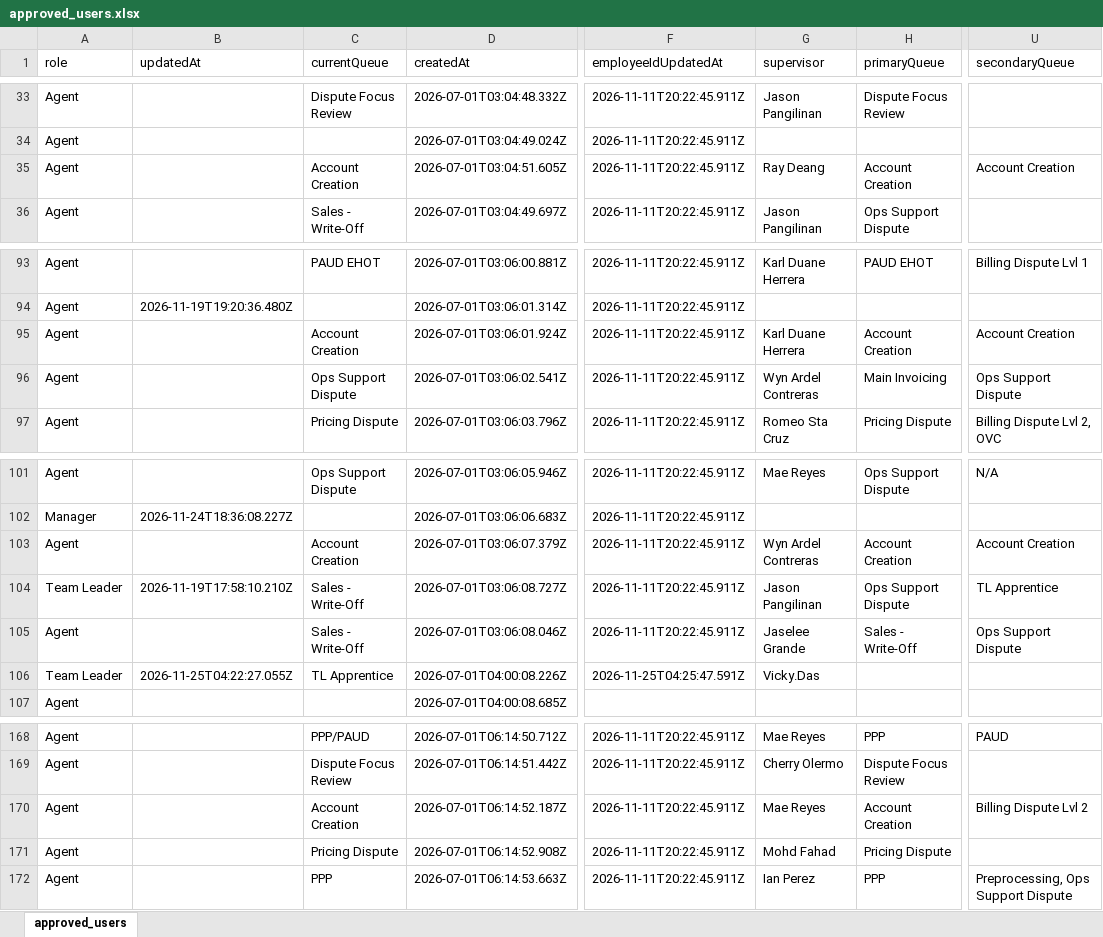
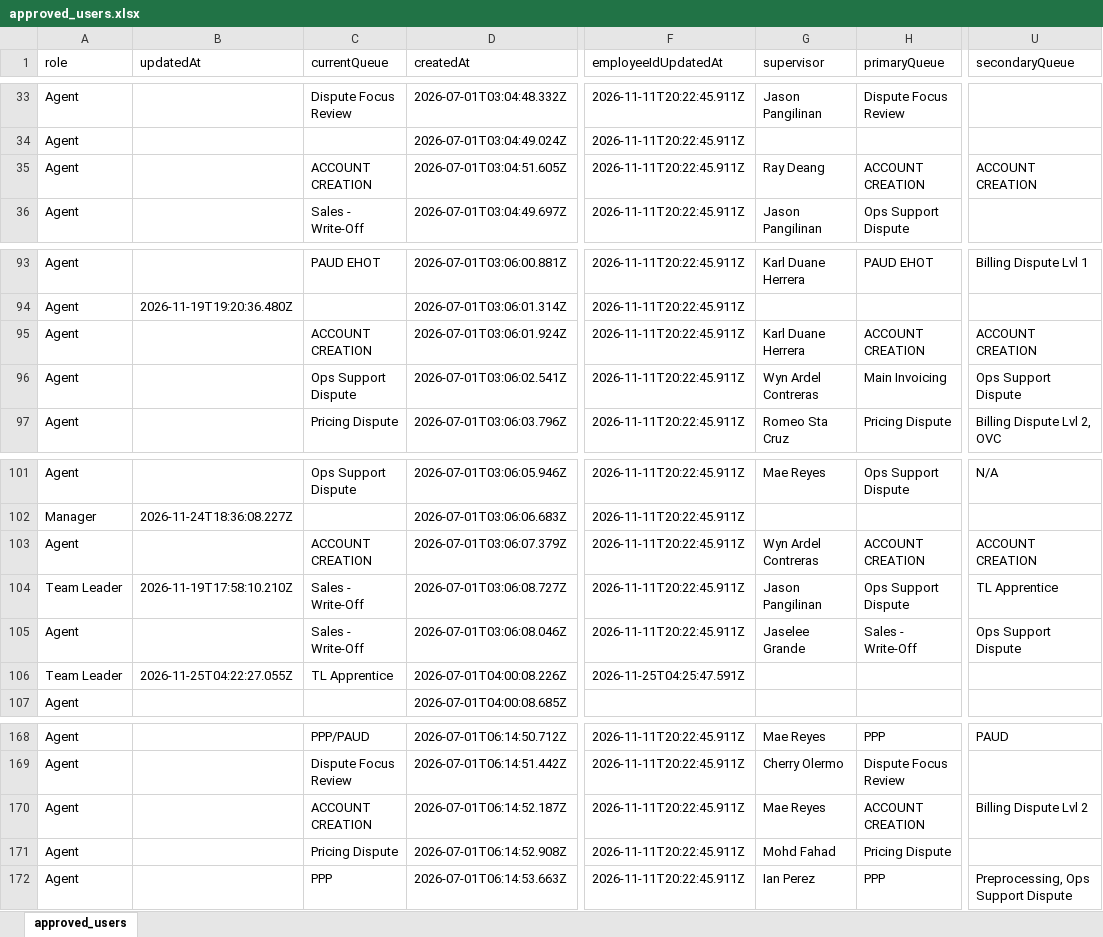
Before and after one commit to Internal-Platform-v1/Decision-Support-SystemV2, an Excel workbook: assets/references/approved_users.xlsx, sheet approved_users, drawn as a sheet; only a part is shown, gaps mark what is left out; values as stored, in another font and other column widths than the file's, no borders; the diff names each change by its address in the sheet, - before the commit and + after, or states it on an @@ line.

Commit message:
Add files via upload

```diff
--- a/assets/references/approved_users.xlsx (sheet approved_users)
+++ b/assets/references/approved_users.xlsx (sheet approved_users)
-C35 (currentQueue): Account Creation
+C35 (currentQueue): ACCOUNT CREATION
-H35 (primaryQueue): Account Creation
+H35 (primaryQueue): ACCOUNT CREATION
-U35 (secondaryQueue): Account Creation
+U35 (secondaryQueue): ACCOUNT CREATION
-C95 (currentQueue): Account Creation
+C95 (currentQueue): ACCOUNT CREATION
-H95 (primaryQueue): Account Creation
+H95 (primaryQueue): ACCOUNT CREATION
-U95 (secondaryQueue): Account Creation
+U95 (secondaryQueue): ACCOUNT CREATION
-C103 (currentQueue): Account Creation
+C103 (currentQueue): ACCOUNT CREATION
-H103 (primaryQueue): Account Creation
+H103 (primaryQueue): ACCOUNT CREATION
-U103 (secondaryQueue): Account Creation
+U103 (secondaryQueue): ACCOUNT CREATION
-G106 (supervisor): Vicky.Das
+G106 (supervisor): (empty)
-C170 (currentQueue): Account Creation
+C170 (currentQueue): ACCOUNT CREATION
-H170 (primaryQueue): Account Creation
+H170 (primaryQueue): ACCOUNT CREATION
```
